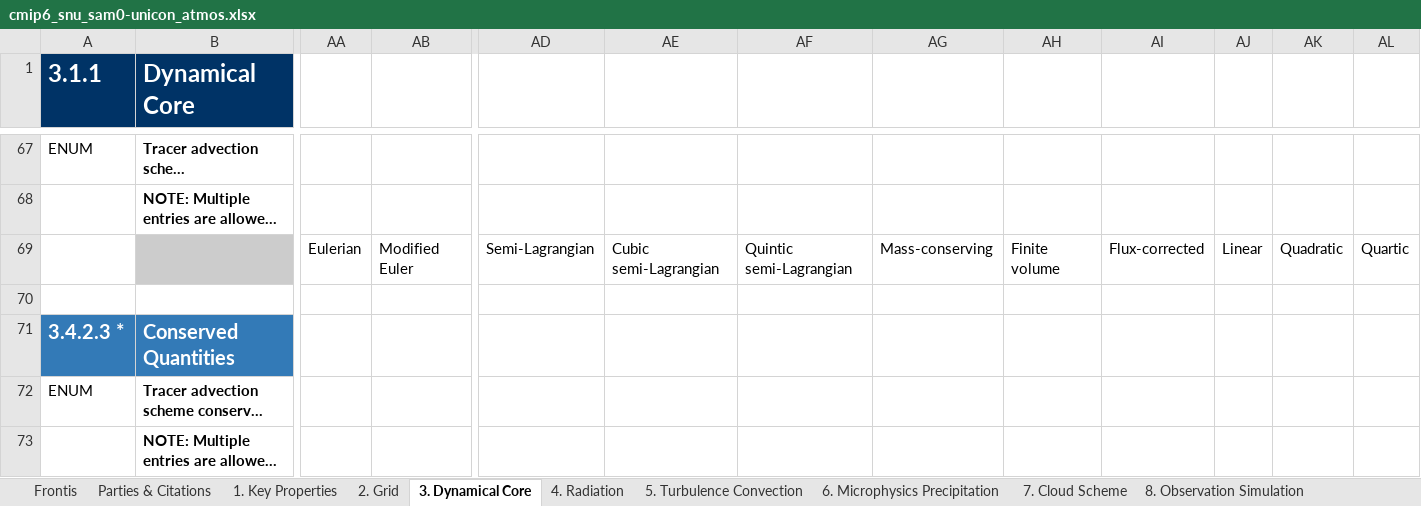
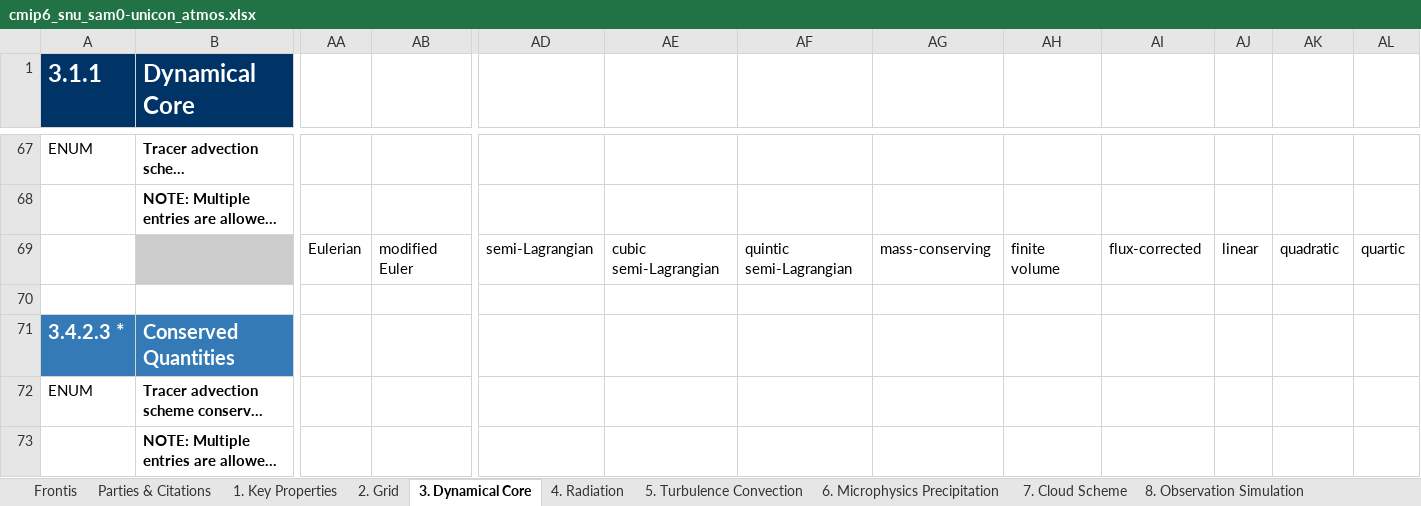
Before and after one commit to ES-DOC-INSTITUTIONAL/snu, an Excel workbook: cmip6/models/sam0-unicon/cmip6_snu_sam0-unicon_atmos.xlsx, sheet 3. Dynamical Core, drawn as a sheet; only a part is shown, gaps mark what is left out; long unchanged cells end in …; values as stored, in another font and other column widths than the file's, no borders; the diff covers the shown part only; the diff names each change by its address in the sheet, - before the commit and + after, or states it on an @@ line.

```diff
--- a/cmip6/models/sam0-unicon/cmip6_snu_sam0-unicon_atmos.xlsx (sheet 3. Dynamical Core)
+++ b/cmip6/models/sam0-unicon/cmip6_snu_sam0-unicon_atmos.xlsx (sheet 3. Dynamical Core)
-AB69: Modified Euler
+AB69: modified Euler
-AD69: Semi-Lagrangian
+AD69: semi-Lagrangian
-AE69: Cubic semi-Lagrangian
+AE69: cubic semi-Lagrangian
-AF69: Quintic semi-Lagrangian
+AF69: quintic semi-Lagrangian
-AG69: Mass-conserving
+AG69: mass-conserving
-AH69: Finite volume
+AH69: finite volume
-AI69: Flux-corrected
+AI69: flux-corrected
-AJ69: Linear
+AJ69: linear
-AK69: Quadratic
+AK69: quadratic
-AL69: Quartic
+AL69: quartic
```
Also changed, not shown: 30 edited cells elsewhere in this sheet, sheet 4. Radiation, sheet 5. Turbulence Convection, sheet 7. Cloud Scheme, sheet 9. Gravity Waves, sheet 2. Grid, sheet 1. Key Properties, 3 more sheets, cmip6/models/sam0-unicon/cmip6_snu_sam0-unicon_aerosol.xlsx, cmip6/models/sam0-unicon/cmip6_snu_sam0-unicon_land.xlsx, 3 other files.
